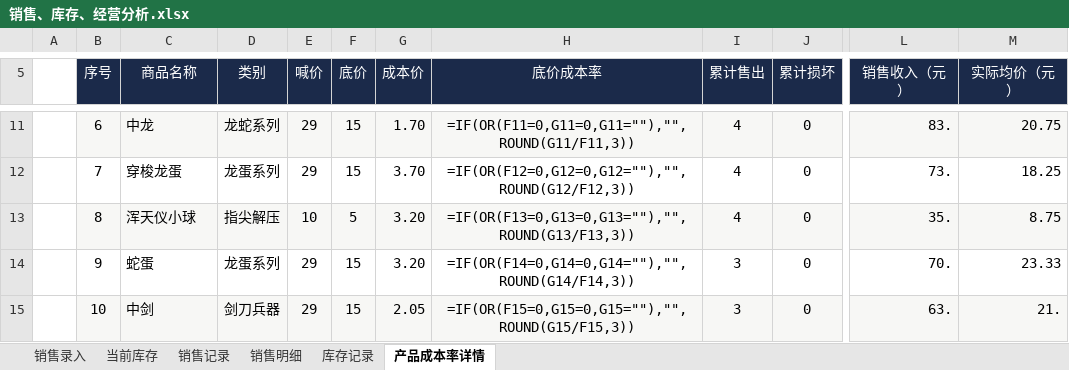
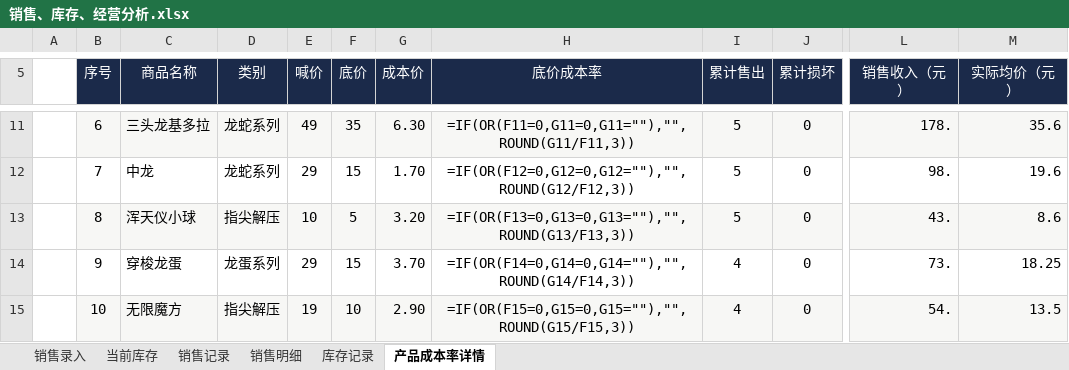
Before and after one commit to QingTian07/stall-data, an Excel workbook: 销售、库存、经营分析.xlsx, sheet 产品成本率详情, drawn as a sheet; only a part is shown, gaps mark what is left out; values as stored, in another font and other column widths than the file's, no borders; formulas without a stored value are shown as written; the diff covers the shown part only; the diff names each change by its address in the sheet, - before the commit and + after, or states it on an @@ line.

```diff
--- a/销售、库存、经营分析.xlsx (sheet 产品成本率详情)
+++ b/销售、库存、经营分析.xlsx (sheet 产品成本率详情)
-C11 (商品名称): 中龙
+C11 (商品名称): 三头龙基多拉
-E11 (喊价): 29
+E11 (喊价): 49
-F11 (底价): 15
+F11 (底价): 35
-G11 (成本价): 1.70
+G11 (成本价): 6.30
-I11:I13 (累计售出): 4
+I11:I13 (累计售出): 5
-L11 (销售收入（元）): 83.
+L11 (销售收入（元）): 178.
-M11 (实际均价（元）): 20.75
+M11 (实际均价（元）): 35.6
-C12 (商品名称): 穿梭龙蛋
+C12 (商品名称): 中龙
-D12 (类别): 龙蛋系列
+D12 (类别): 龙蛇系列
-G12 (成本价): 3.70
+G12 (成本价): 1.70
-L12 (销售收入（元）): 73.
+L12 (销售收入（元）): 98.
-M12 (实际均价（元）): 18.25
+M12 (实际均价（元）): 19.6
-L13 (销售收入（元）): 35.
+L13 (销售收入（元）): 43.
-M13 (实际均价（元）): 8.75
+M13 (实际均价（元）): 8.6
-C14 (商品名称): 蛇蛋
+C14 (商品名称): 穿梭龙蛋
-G14 (成本价): 3.20
+G14 (成本价): 3.70
-I14:I15 (累计售出): 3
+I14:I15 (累计售出): 4
-L14 (销售收入（元）): 70.
+L14 (销售收入（元）): 73.
-M14 (实际均价（元）): 23.33
+M14 (实际均价（元）): 18.25
-C15 (商品名称): 中剑
+C15 (商品名称): 无限魔方
-D15 (类别): 剑刀兵器
+D15 (类别): 指尖解压
-E15 (喊价): 29
+E15 (喊价): 19
-F15 (底价): 15
+F15 (底价): 10
-G15 (成本价): 2.05
+G15 (成本价): 2.90
-L15 (销售收入（元）): 63.
+L15 (销售收入（元）): 54.
-M15 (实际均价（元）): 21.
+M15 (实际均价（元）): 13.5
```
Also changed, not shown: 153 edited cells elsewhere in this sheet, sheet 销售明细, sheet 销售记录, sheet 当前库存.
